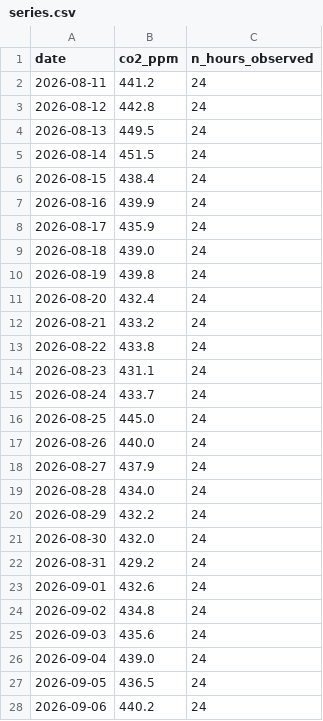
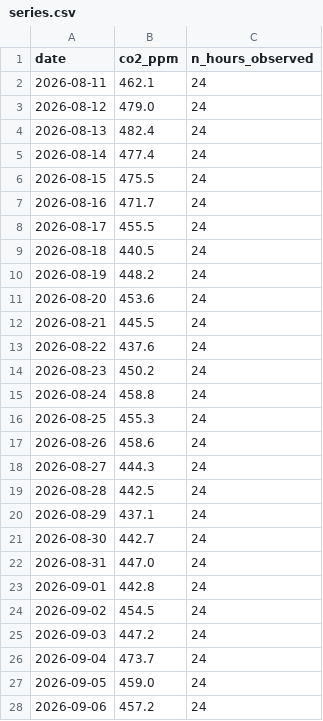
Before and after one commit to joel-tchinda-business-intelligence/td-time-series, a CSV file: data/series.csv, drawn as a sheet; only a part is shown; the diff covers the shown part only.

```diff
--- a/data/series.csv
+++ b/data/series.csv
@@ -1,28 +1,28 @@
 date,co2_ppm,n_hours_observed
-2026-08-11,441.2,24
-2026-08-12,442.8,24
-2026-08-13,449.5,24
-2026-08-14,451.5,24
-2026-08-15,438.4,24
-2026-08-16,439.9,24
-2026-08-17,435.9,24
-2026-08-18,439.0,24
-2026-08-19,439.8,24
-2026-08-20,432.4,24
-2026-08-21,433.2,24
-2026-08-22,433.8,24
-2026-08-23,431.1,24
-2026-08-24,433.7,24
-2026-08-25,445.0,24
-2026-08-26,440.0,24
-2026-08-27,437.9,24
-2026-08-28,434.0,24
-2026-08-29,432.2,24
-2026-08-30,432.0,24
-2026-08-31,429.2,24
-2026-09-01,432.6,24
-2026-09-02,434.8,24
-2026-09-03,435.6,24
-2026-09-04,439.0,24
-2026-09-05,436.5,24
-2026-09-06,440.2,24
+2026-08-11,462.1,24
+2026-08-12,479.0,24
+2026-08-13,482.4,24
+2026-08-14,477.4,24
+2026-08-15,475.5,24
+2026-08-16,471.7,24
+2026-08-17,455.5,24
+2026-08-18,440.5,24
+2026-08-19,448.2,24
+2026-08-20,453.6,24
+2026-08-21,445.5,24
+2026-08-22,437.6,24
+2026-08-23,450.2,24
+2026-08-24,458.8,24
+2026-08-25,455.3,24
+2026-08-26,458.6,24
+2026-08-27,444.3,24
+2026-08-28,442.5,24
+2026-08-29,437.1,24
+2026-08-30,442.7,24
+2026-08-31,447.0,24
+2026-09-01,442.8,24
+2026-09-02,454.5,24
+2026-09-03,447.2,24
+2026-09-04,473.7,24
+2026-09-05,459.0,24
+2026-09-06,457.2,24
```
Also changed, not shown: 63 edited cells elsewhere in this file, 1 other file.
